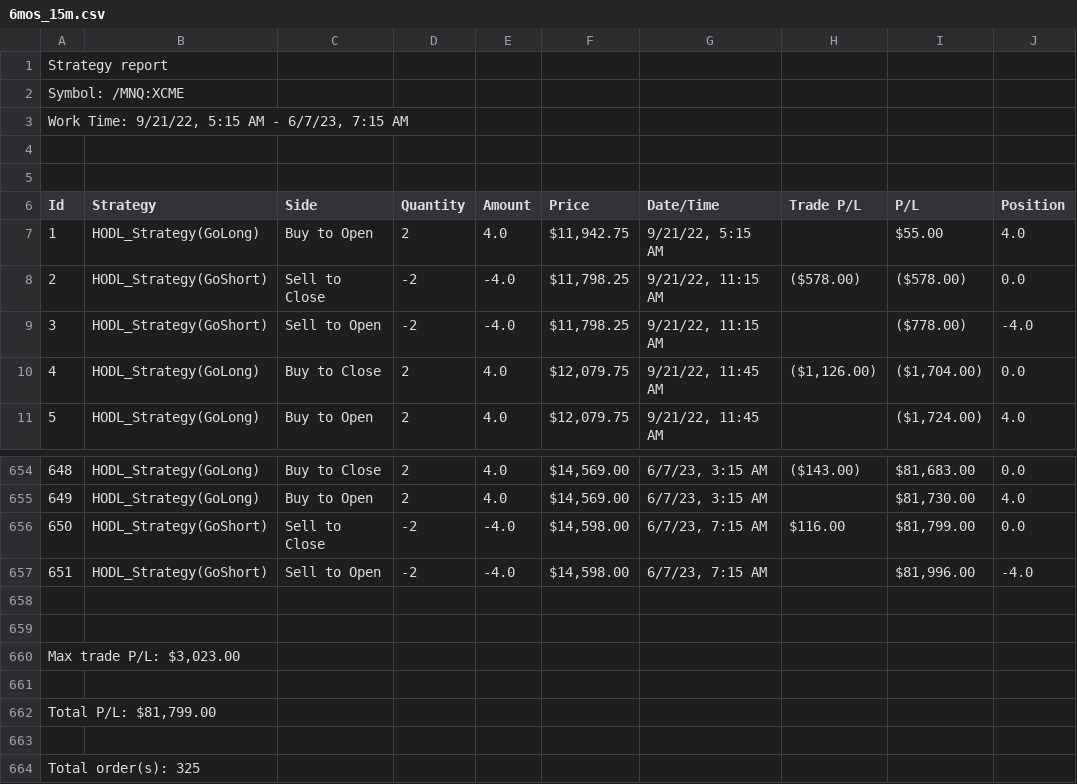
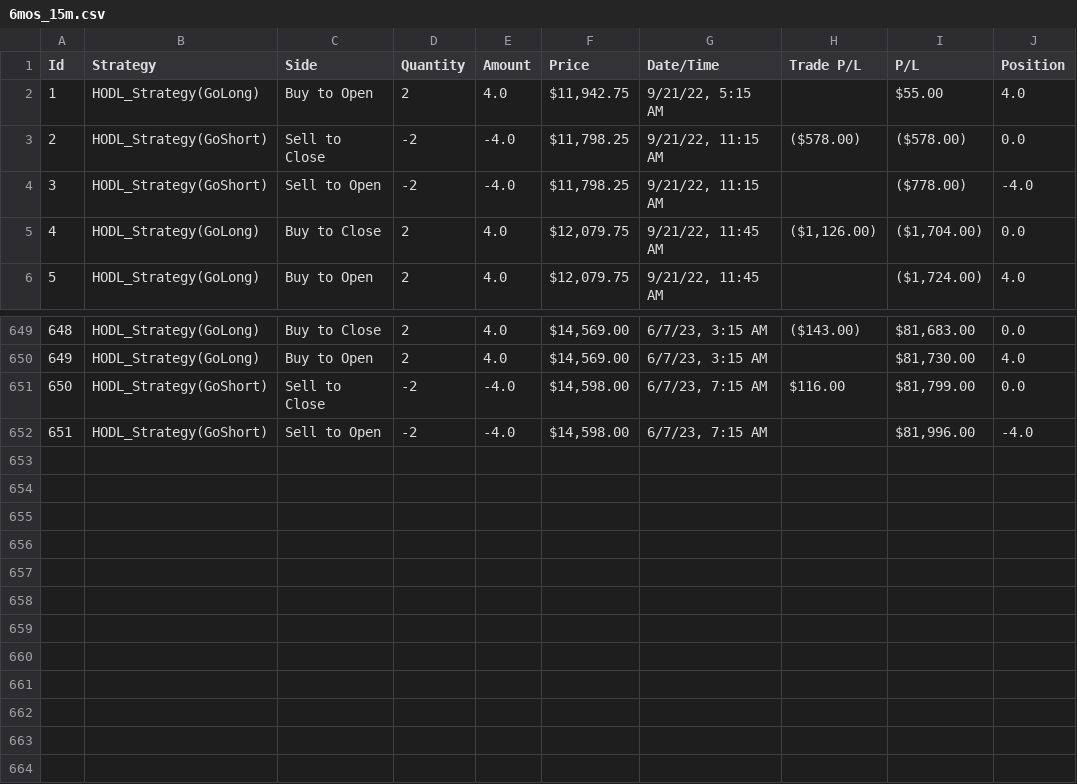
Before and after one commit to vikassood1/trade_analysis, a CSV file: 6mos_15m.csv, drawn as a sheet; only a part is shown, gaps mark what is left out.

Commit message:
Update 6mos_15m.csv

```diff
--- a/6mos_15m.csv
+++ b/6mos_15m.csv
@@ -1,6 +1 @@
-Strategy report
-Symbol: /MNQ:XCME
-Work Time: 9/21/22, 5:15 AM - 6/7/23, 7:15 AM
-
-
 Id;Strategy;Side;Quantity;Amount;Price;Date/Time;Trade P/L;P/L;Position;
@@ -657,8 +652 @@ Id;Strategy;Side;Quantity;Amount;Price;Date/Time;Trade P/L;P/L;Position;
 651;HODL_Strategy(GoShort);Sell to Open;-2;-4.0;$14,598.00;6/7/23, 7:15 AM;;$81,996.00;-4.0;
-
-
-Max trade P/L: $3,023.00;
-
-Total P/L: $81,799.00;
-
-Total order(s): 325;
```
